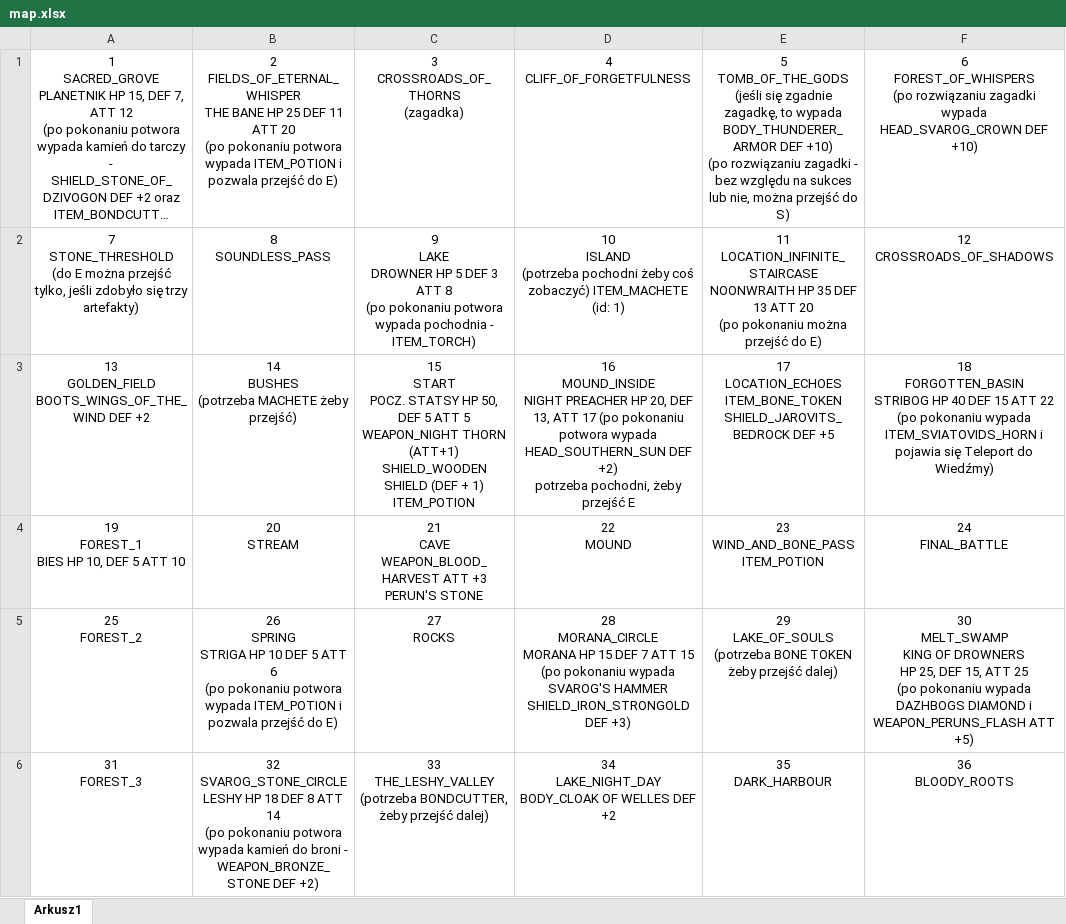
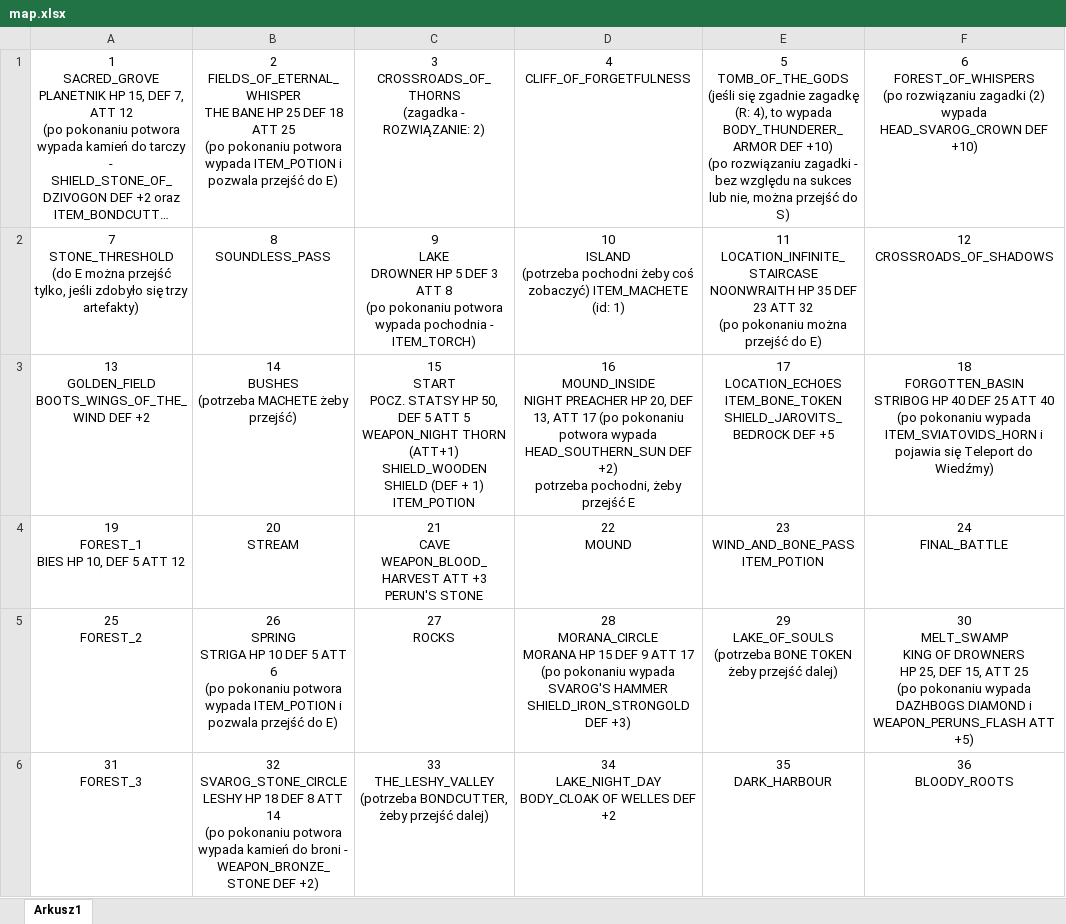
Before and after one commit to delysio/adventure, an Excel workbook: map.xlsx, sheet Arkusz1, drawn as a sheet; long unchanged cells end in …; values as stored, in another font and other column widths than the file's, no borders; ↵ is a line break in a cell; the diff names each change by its address in the sheet, - before the commit and + after, or states it on an @@ line.

Commit message:
Update 14 files
- /ADV.DAT
- /map.xlsx
- /L15.PAS
- /L03.PAS
- /L20.PAS
- /conf.pas
- /init.pas
- /info.pas
- /adventure.pas
- /consts.pas
- /defkeys.pas
- /advconf.pas
- /copy_to_bosman.bat
- /ADVCONF.DAT

```diff
--- a/map.xlsx (sheet Arkusz1)
+++ b/map.xlsx (sheet Arkusz1)
-B1: …25 DEF 11 ATT 20 ↵ (po pokonaniu…
+B1: …25 DEF 18 ATT 25 ↵ (po pokonaniu…
-C1: 3 ↵ CROSSROADS_OF_THORNS ↵ (zagadka)
+C1: 3 ↵ CROSSROADS_OF_THORNS ↵ (zagadka - ROZWIĄZANIE: 2)
-E1: …się zgadnie zagadkę, to wypada…
+E1: …się zgadnie zagadkę (R: 4), to wypada…
-F1: …rozwiązaniu zagadki wypada HEAD_SVAROG_CROWN…
+F1: …rozwiązaniu zagadki (2) wypada HEAD_SVAROG_CROWN…
-E2: …35 DEF 13 ATT 20 ↵ (po pokonaniu…
+E2: …35 DEF 23 ATT 32 ↵ (po pokonaniu…
-F3: …40 DEF 15 ATT 22 ↵ (po pokonaniu…
+F3: …40 DEF 25 ATT 40 ↵ (po pokonaniu…
-A4: 19 ↵ FOREST_1 ↵ BIES HP 10, DEF 5 ATT 10
+A4: 19 ↵ FOREST_1 ↵ BIES HP 10, DEF 5 ATT 12
-D5: …15 DEF 7 ATT 15 ↵ (po pokonaniu…
+D5: …15 DEF 9 ATT 17 ↵ (po pokonaniu…
```
Also changed, not shown: 13 other files.
